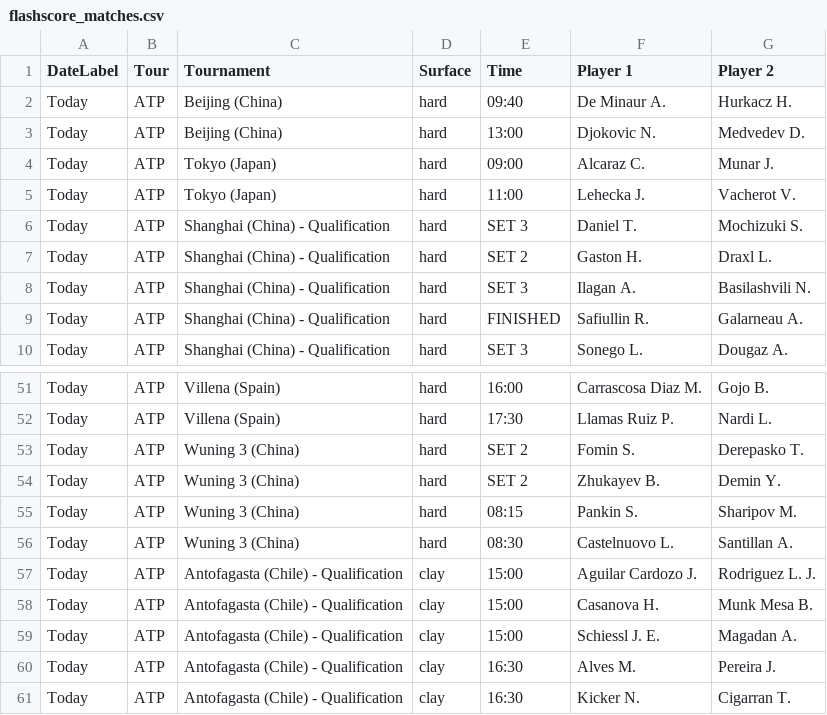
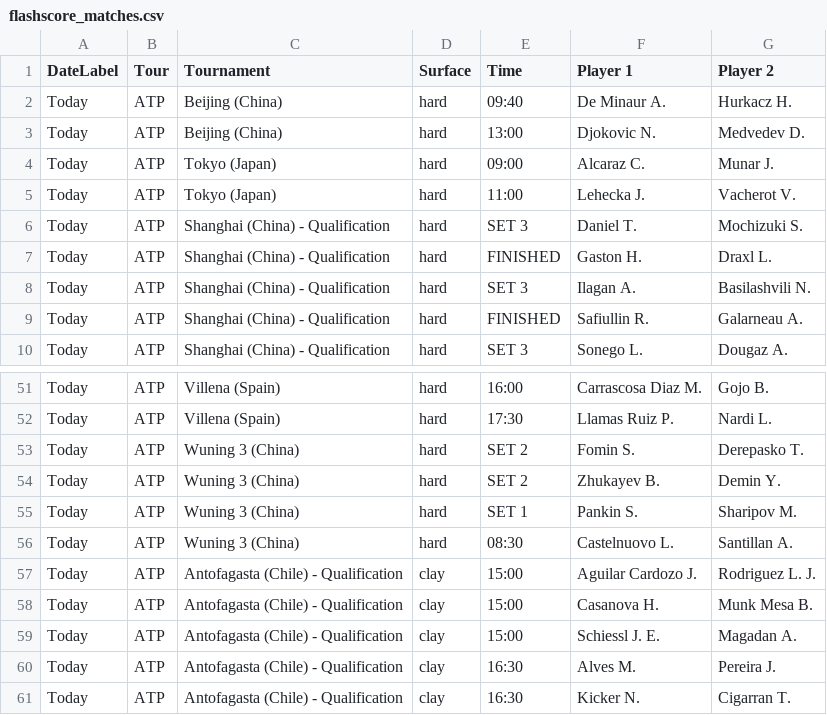
Before and after one commit to rajnakviliam/tennis-surface-elo, a CSV file: flashscore_matches.csv, drawn as a sheet; only a part is shown, gaps mark what is left out; the diff covers the shown part only.

```diff
--- a/flashscore_matches.csv
+++ b/flashscore_matches.csv
@@ -6,3 +6,3 @@ Today;ATP;Tokyo (Japan);hard;11:00;Lehecka J.;Vacherot V.
 Today;ATP;Shanghai (China) - Qualification;hard;SET 3;Daniel T.;Mochizuki S.
-Today;ATP;Shanghai (China) - Qualification;hard;SET 2;Gaston H.;Draxl L.
+Today;ATP;Shanghai (China) - Qualification;hard;FINISHED;Gaston H.;Draxl L.
 Today;ATP;Shanghai (China) - Qualification;hard;SET 3;Ilagan A.;Basilashvili N.
@@ -54,3 +54,3 @@ Today;ATP;Wuning 3 (China);hard;SET 2;Fomin S.;Derepasko T.
 Today;ATP;Wuning 3 (China);hard;SET 2;Zhukayev B.;Demin Y.
-Today;ATP;Wuning 3 (China);hard;08:15;Pankin S.;Sharipov M.
+Today;ATP;Wuning 3 (China);hard;SET 1;Pankin S.;Sharipov M.
 Today;ATP;Wuning 3 (China);hard;08:30;Castelnuovo L.;Santillan A.
```
Also changed, not shown: 3 added rows, 3 removed rows and 6 edited cells elsewhere in this file.
